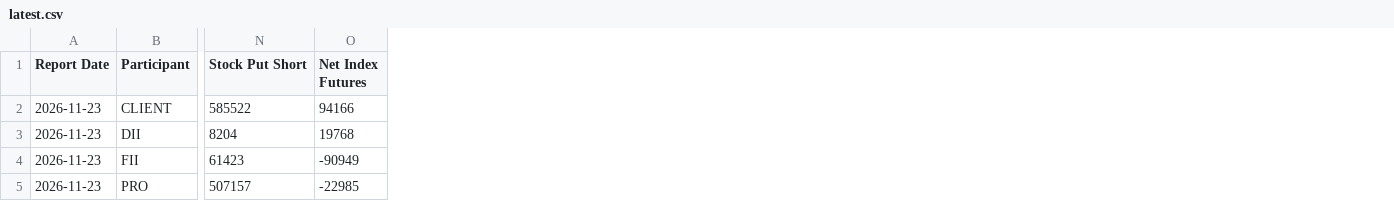
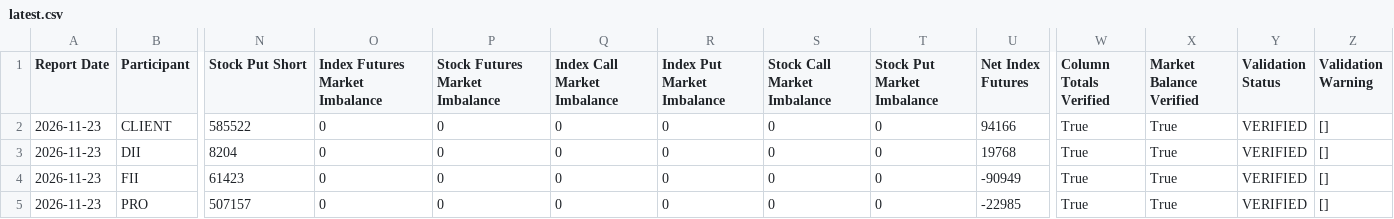
Before and after one commit to badalisms-gif/FO-STOCK-IDENTIFICATION, a CSV file: historical_data/nse/participant_oi/2026-11-23/latest.csv, drawn as a sheet; only a part is shown, gaps mark what is left out; the diff names each change by its address in the sheet, - before the commit and + after, or states it on an @@ line.

```diff
--- a/historical_data/nse/participant_oi/2026-11-23/latest.csv
+++ b/historical_data/nse/participant_oi/2026-11-23/latest.csv
+column O (Index Futures Market Imbalance), rows 2-5: all 0
+column P (Stock Futures Market Imbalance), rows 2-5: all 0
+column Q (Index Call Market Imbalance), rows 2-5: all 0
+column R (Index Put Market Imbalance), rows 2-5: all 0
+column S (Stock Call Market Imbalance), rows 2-5: all 0
+column T (Stock Put Market Imbalance), rows 2-5: all 0
+column W (Column Totals Verified), rows 2-5: all True
+column X (Market Balance Verified), rows 2-5: all True
+column Y (Validation Status), rows 2-5: all VERIFIED
+column Z (Validation Warning), rows 2-5: all []
```
Also changed, not shown: 4 other files.
